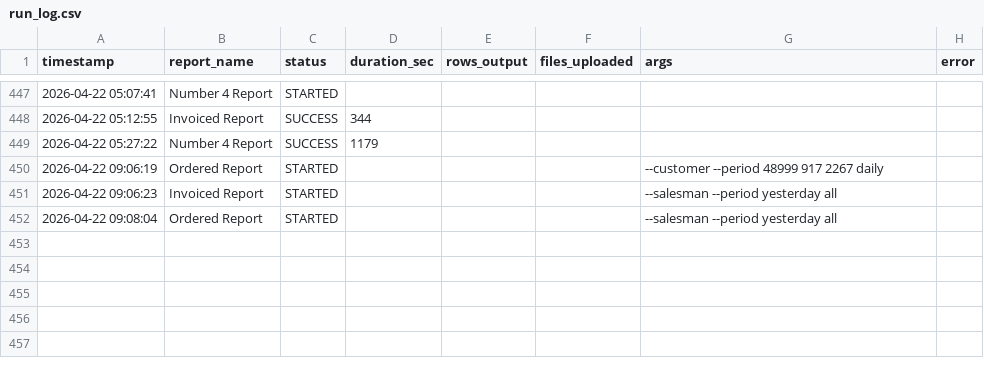
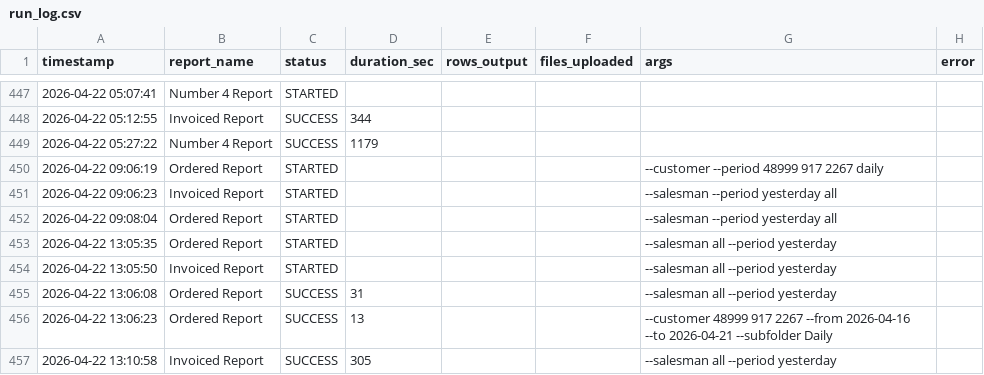
Before and after one commit to mennyg19-cmyk/AchimSales, a CSV file: logs/run_log.csv, drawn as a sheet; only a part is shown, gaps mark what is left out.

```diff
--- a/logs/run_log.csv
+++ b/logs/run_log.csv
@@ -452 +452,6 @@ timestamp,report_name,status,duration_sec,rows_output,files_uploaded,args,error
 2026-04-22 09:08:04,Ordered Report,STARTED,,,,--salesman --period yesterday all,
+2026-04-22 13:05:35,Ordered Report,STARTED,,,,--salesman all --period yesterday,
+2026-04-22 13:05:50,Invoiced Report,STARTED,,,,--salesman all --period yesterday,
+2026-04-22 13:06:08,Ordered Report,SUCCESS,31,,,--salesman all --period yesterday,
+2026-04-22 13:06:23,Ordered Report,SUCCESS,13,,,--customer 48999 917 2267 --from 2026-04-16 --to 2026-04-21 --subfolder Daily,
+2026-04-22 13:10:58,Invoiced Report,SUCCESS,305,,,--salesman all --period yesterday,
```
Also changed, not shown: 2 other files.
